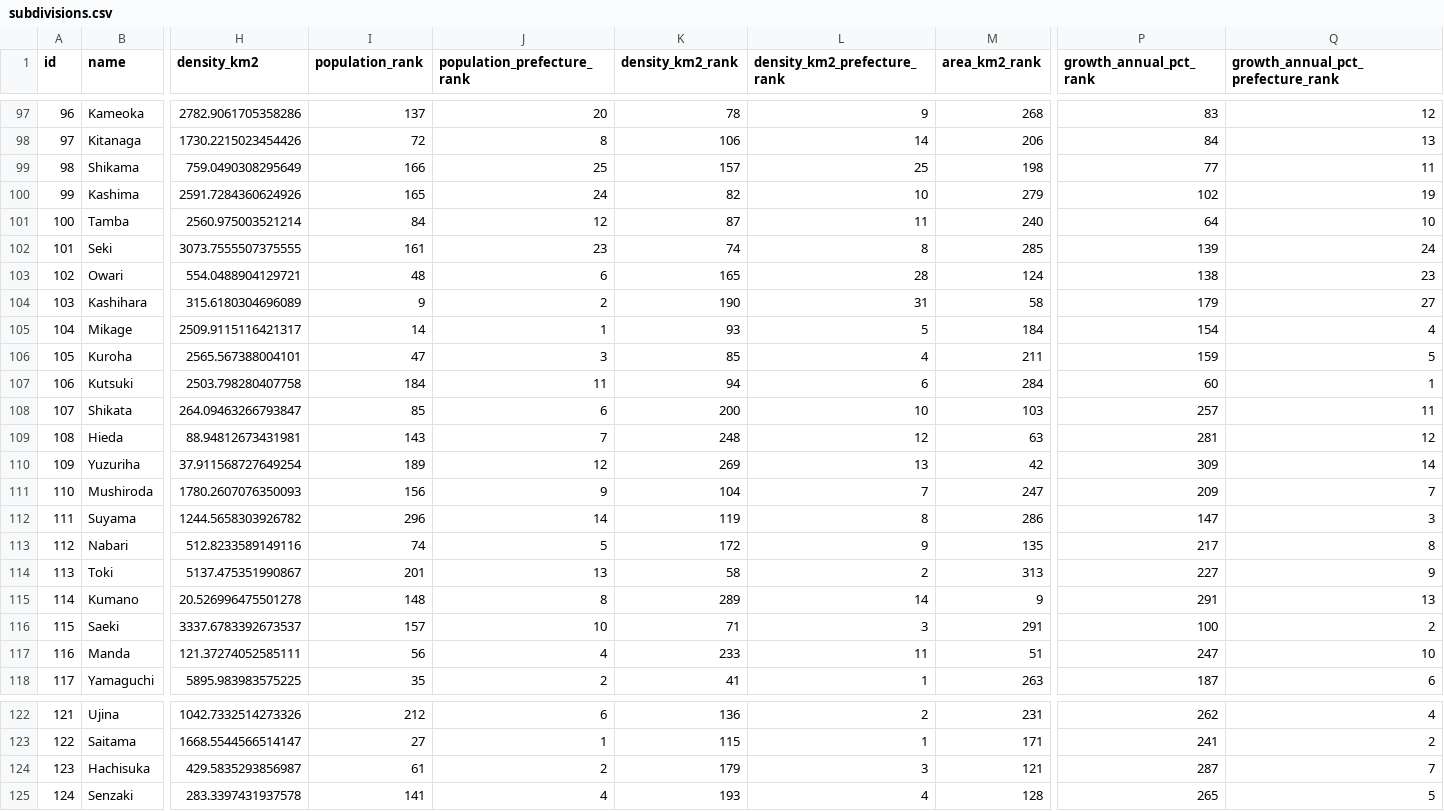
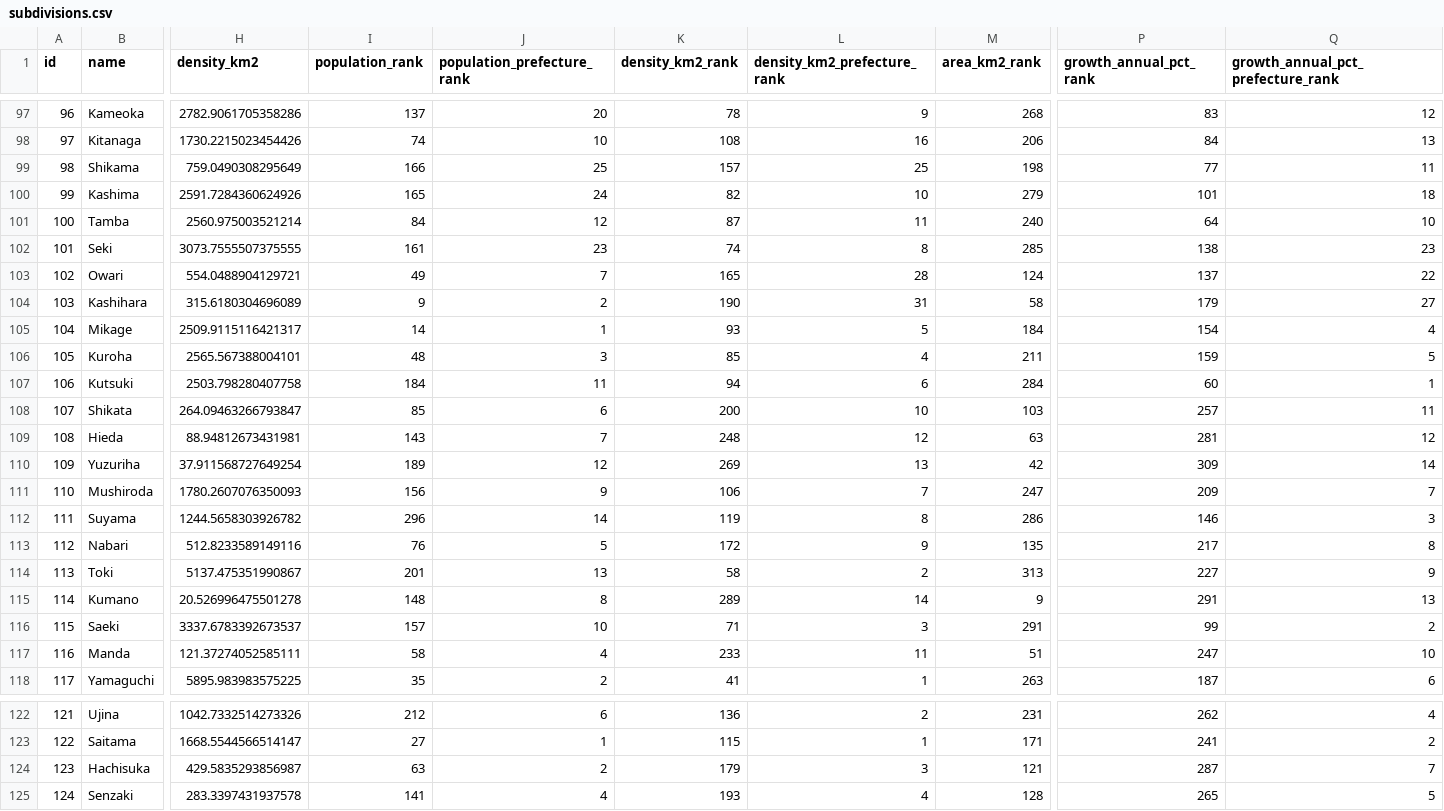
Before and after one commit to Teeachee/Tayichi-Interactive-Map, a CSV file: subdivisions.csv, drawn as a sheet; only a part is shown, gaps mark what is left out; the diff covers the shown part only; the diff names each change by its address in the sheet, - before the commit and + after, or states it on an @@ line.

```diff
--- a/subdivisions.csv
+++ b/subdivisions.csv
-I98 (population_rank): 72
+I98 (population_rank): 74
-J98 (population_prefecture_rank): 8
+J98 (population_prefecture_rank): 10
-K98 (density_km2_rank): 106
+K98 (density_km2_rank): 108
-L98 (density_km2_prefecture_rank): 14
+L98 (density_km2_prefecture_rank): 16
-P100 (growth_annual_pct_rank): 102
+P100 (growth_annual_pct_rank): 101
-Q100: 19
+Q100: 18
-P102 (growth_annual_pct_rank): 139
+P102 (growth_annual_pct_rank): 138
-Q102: 24
+Q102: 23
-I103 (population_rank): 48
+I103 (population_rank): 49
-J103 (population_prefecture_rank): 6
+J103 (population_prefecture_rank): 7
-P103 (growth_annual_pct_rank): 138
+P103 (growth_annual_pct_rank): 137
-Q103: 23
+Q103: 22
-I106 (population_rank): 47
+I106 (population_rank): 48
-K111 (density_km2_rank): 104
+K111 (density_km2_rank): 106
-P112 (growth_annual_pct_rank): 147
+P112 (growth_annual_pct_rank): 146
-I113 (population_rank): 74
+I113 (population_rank): 76
-P116 (growth_annual_pct_rank): 100
+P116 (growth_annual_pct_rank): 99
-I117 (population_rank): 56
+I117 (population_rank): 58
-I124 (population_rank): 61
+I124 (population_rank): 63
```
Also changed, not shown: 124 edited cells elsewhere in this file, prefectures.csv, 2 other files.
